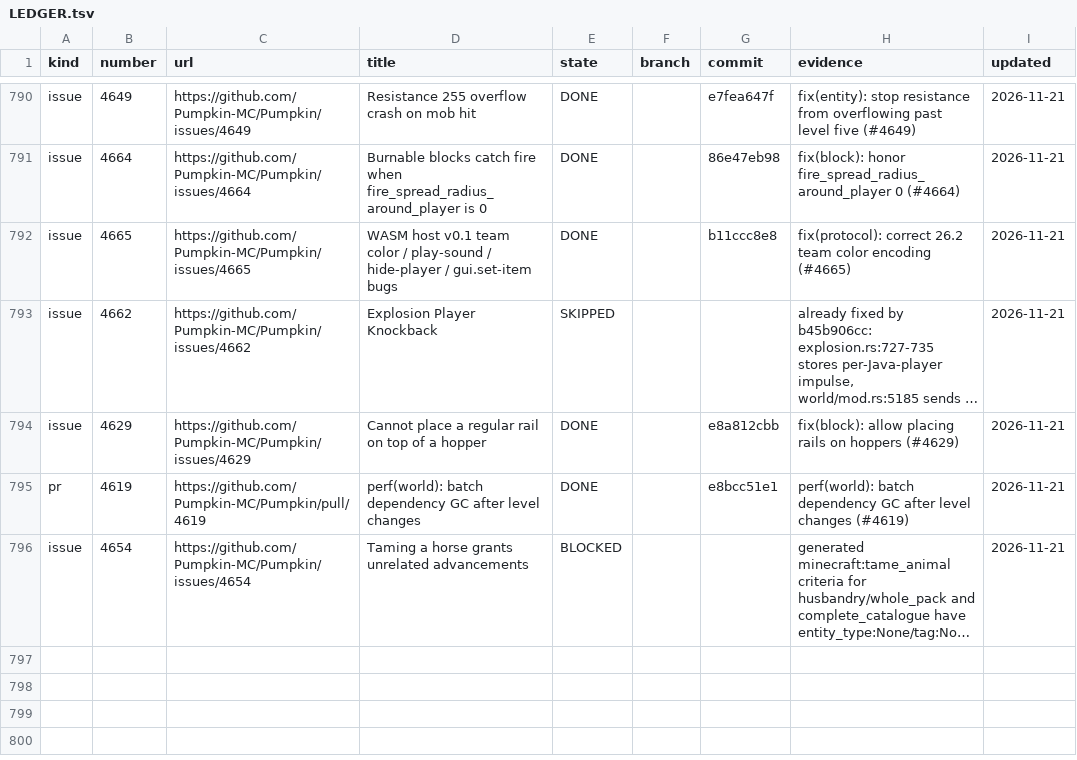
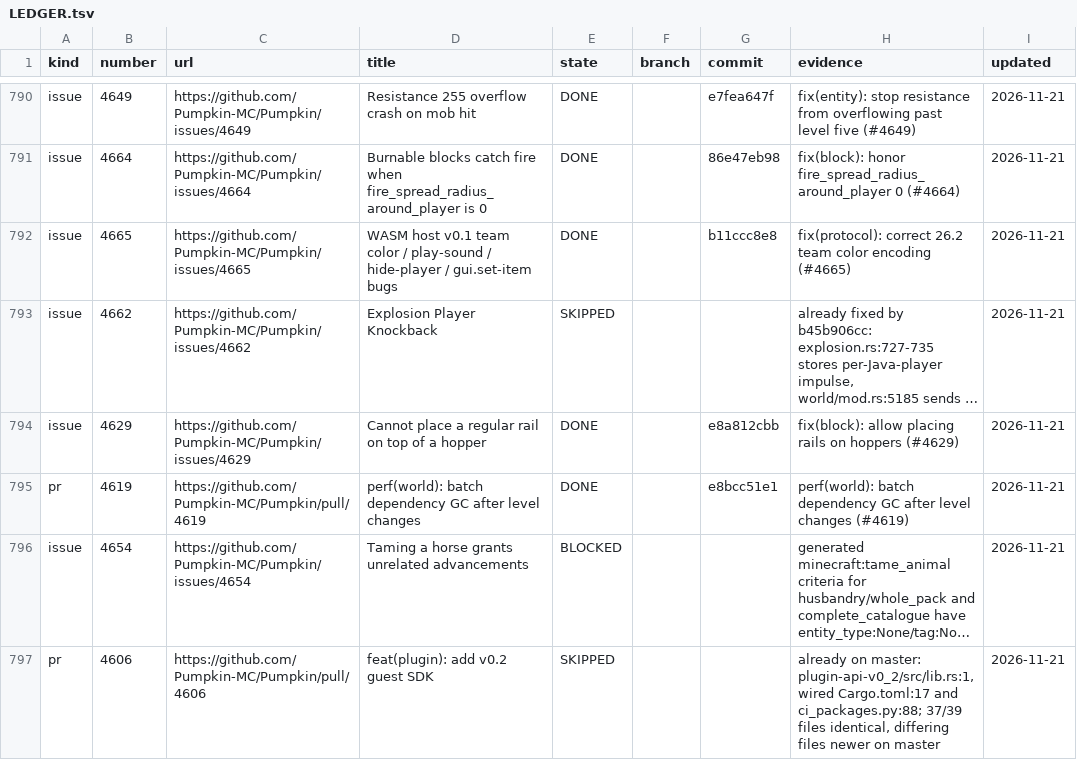
Before and after one commit to ArkFlame/Kabocha, a TSV file: docs/LEDGER.tsv, drawn as a sheet; only a part is shown, gaps mark what is left out; long unchanged cells end in …; the diff names each change by its address in the sheet, - before the commit and + after, or states it on an @@ line.

```diff
--- a/docs/LEDGER.tsv
+++ b/docs/LEDGER.tsv
+row 797: pr | 4606 | https://github.com/Pumpkin-MC/Pumpkin/pull/4606 | feat(plugin): add v0.2 guest SDK | SKIPPED |  |  | already on master: plugin-api-v0_2/src/lib.rs:1, wired Cargo.toml:17 and ci_packages.py:88; 37/39 files identical, differing files newer on master | 2026-11-21
```
Also changed, not shown: docs/OUTCOMES.tsv, 2 other files.
